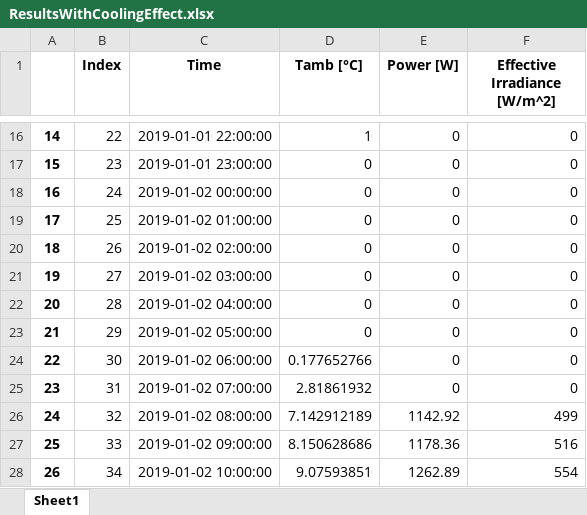
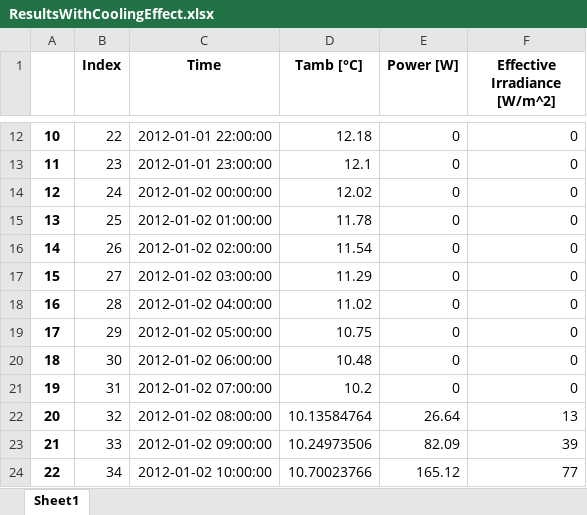
Before and after one commit to hamzaable/Modelling-of-Solar-Roof-Tiles, an Excel workbook: ResultsWithCoolingEffect.xlsx, sheet Sheet1, drawn as a sheet; only a part is shown, gaps mark what is left out; values as stored, in another font and other column widths than the file's, no borders; addresses are those after the commit; the diff covers the shown part only; the diff names each change by its address in the sheet, - before the commit and + after, or states it on an @@ line.

Commit message:
Update ResultsWithCoolingEffect.xlsx

```diff
--- a/ResultsWithCoolingEffect.xlsx (sheet Sheet1)
+++ b/ResultsWithCoolingEffect.xlsx (sheet Sheet1)
@@ column A renumbered between rows 2 and 36 @@
-C12 (Time): 2019-01-01 22:00:00
+C12 (Time): 2012-01-01 22:00:00
-D12 (Tamb [°C]): 1
+D12 (Tamb [°C]): 12.18
-C13 (Time): 2019-01-01 23:00:00
+C13 (Time): 2012-01-01 23:00:00
-D13 (Tamb [°C]): 0
+D13 (Tamb [°C]): 12.1
-C14 (Time): 2019-01-02 00:00:00
+C14 (Time): 2012-01-02 00:00:00
-D14 (Tamb [°C]): 0
+D14 (Tamb [°C]): 12.02
-C15 (Time): 2019-01-02 01:00:00
+C15 (Time): 2012-01-02 01:00:00
-D15 (Tamb [°C]): 0
+D15 (Tamb [°C]): 11.78
-C16 (Time): 2019-01-02 02:00:00
+C16 (Time): 2012-01-02 02:00:00
-D16 (Tamb [°C]): 0
+D16 (Tamb [°C]): 11.54
-C17 (Time): 2019-01-02 03:00:00
+C17 (Time): 2012-01-02 03:00:00
-D17 (Tamb [°C]): 0
+D17 (Tamb [°C]): 11.29
-C18 (Time): 2019-01-02 04:00:00
+C18 (Time): 2012-01-02 04:00:00
-D18 (Tamb [°C]): 0
+D18 (Tamb [°C]): 11.02
-C19 (Time): 2019-01-02 05:00:00
+C19 (Time): 2012-01-02 05:00:00
-D19 (Tamb [°C]): 0
+D19 (Tamb [°C]): 10.75
-C20 (Time): 2019-01-02 06:00:00
+C20 (Time): 2012-01-02 06:00:00
-D20 (Tamb [°C]): 0.177652766
+D20 (Tamb [°C]): 10.48
-C21 (Time): 2019-01-02 07:00:00
+C21 (Time): 2012-01-02 07:00:00
-D21 (Tamb [°C]): 2.81861932
+D21 (Tamb [°C]): 10.2
-C22 (Time): 2019-01-02 08:00:00
+C22 (Time): 2012-01-02 08:00:00
-D22 (Tamb [°C]): 7.142912189
+D22 (Tamb [°C]): 10.13584764
-E22 (Power [W]): 1142.92
+E22 (Power [W]): 26.64
-F22 (Effective Irradiance [W/m^2]): 499
+F22 (Effective Irradiance [W/m^2]): 13
-C23 (Time): 2019-01-02 09:00:00
+C23 (Time): 2012-01-02 09:00:00
-D23 (Tamb [°C]): 8.150628686
+D23 (Tamb [°C]): 10.24973506
-E23 (Power [W]): 1178.36
+E23 (Power [W]): 82.09
-F23 (Effective Irradiance [W/m^2]): 516
+F23 (Effective Irradiance [W/m^2]): 39
-C24 (Time): 2019-01-02 10:00:00
+C24 (Time): 2012-01-02 10:00:00
-D24 (Tamb [°C]): 9.07593851
+D24 (Tamb [°C]): 10.70023766
-E24 (Power [W]): 1262.89
+E24 (Power [W]): 165.12
-F24 (Effective Irradiance [W/m^2]): 554
+F24 (Effective Irradiance [W/m^2]): 77
```
Also changed, not shown: 2 added rows, 5 removed rows and 59 edited cells elsewhere in this sheet.
